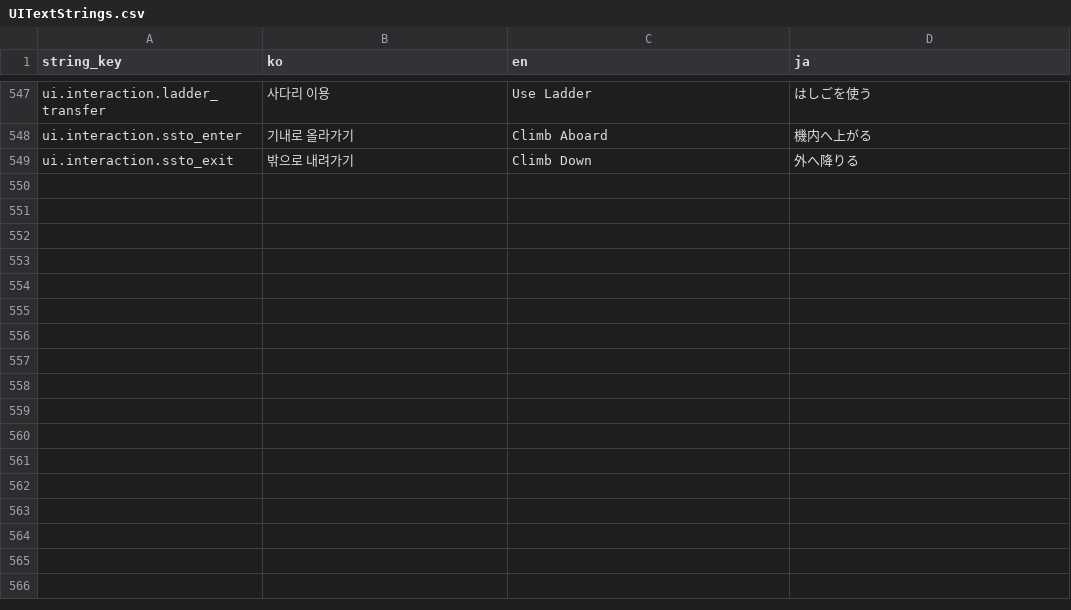
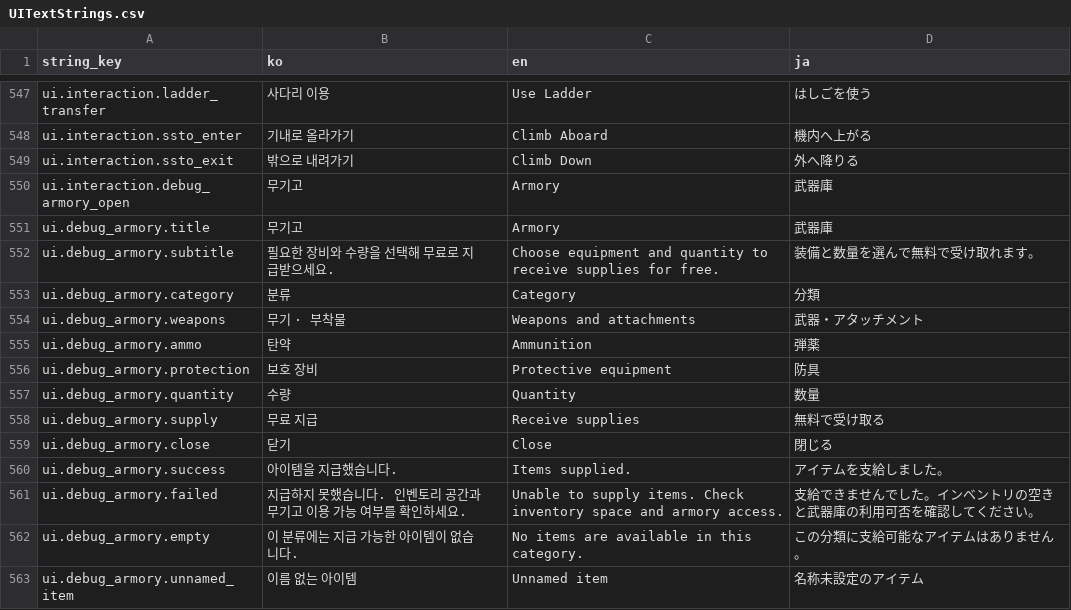
Before and after one commit to octopus7/extraction_shooter, a CSV file: TunaSweeper/Content/Data/UITextStrings.csv, drawn as a sheet; only a part is shown, gaps mark what is left out; the diff names each change by its address in the sheet, - before the commit and + after, or states it on an @@ line.

```diff
--- a/TunaSweeper/Content/Data/UITextStrings.csv
+++ b/TunaSweeper/Content/Data/UITextStrings.csv
+row 550: ui.interaction.debug_armory_open | 무기고 | Armory | 武器庫
+row 551: ui.debug_armory.title | 무기고 | Armory | 武器庫
+row 552: ui.debug_armory.subtitle | 필요한 장비와 수량을 선택해 무료로 지급받으세요. | Choose equipment and quantity to receive supplies for free. | 装備と数量を選んで無料で受け取れます。
+row 553: ui.debug_armory.category | 분류 | Category | 分類
+row 554: ui.debug_armory.weapons | 무기 · 부착물 | Weapons and attachments | 武器・アタッチメント
+row 555: ui.debug_armory.ammo | 탄약 | Ammunition | 弾薬
+row 556: ui.debug_armory.protection | 보호 장비 | Protective equipment | 防具
+row 557: ui.debug_armory.quantity | 수량 | Quantity | 数量
+row 558: ui.debug_armory.supply | 무료 지급 | Receive supplies | 無料で受け取る
+row 559: ui.debug_armory.close | 닫기 | Close | 閉じる
+row 560: ui.debug_armory.success | 아이템을 지급했습니다. | Items supplied. | アイテムを支給しました。
+row 561: ui.debug_armory.failed | 지급하지 못했습니다. 인벤토리 공간과 무기고 이용 가능 여부를 확인하세요. | Unable to supply items. Check inventory space and armory access. | 支給できませんでした。インベントリの空きと武器庫の利用可否を確認してください。
+row 562: ui.debug_armory.empty | 이 분류에는 지급 가능한 아이템이 없습니다. | No items are available in this category. | この分類に支給可能なアイテムはありません。
+row 563: ui.debug_armory.unnamed_item | 이름 없는 아이템 | Unnamed item | 名称未設定のアイテム
```
Also changed, not shown: TunaSweeper/Content/Data/Translations/UITextStrings.csv, 27 other files.
